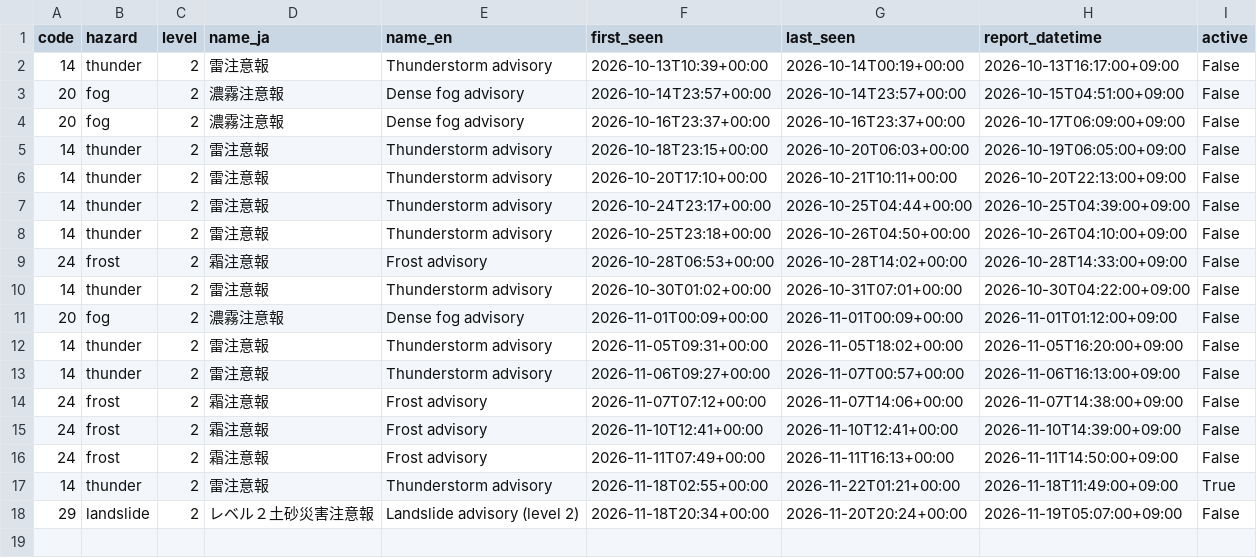
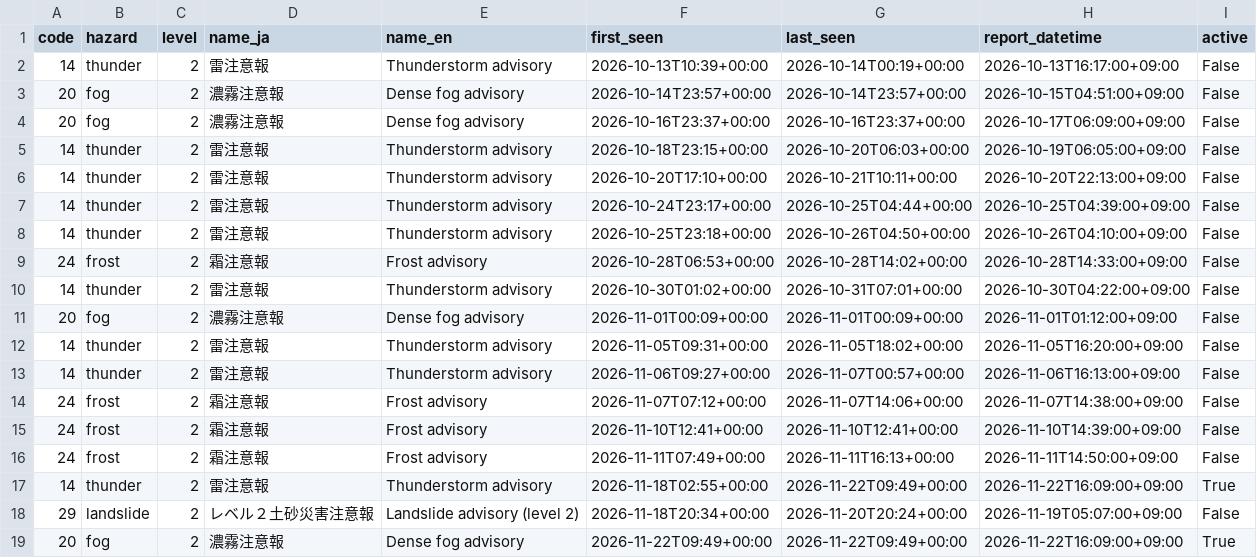
Before and after one commit to dhde-tourism-ai/dhde-preprocessing-model, a CSV file: weather_warnings/katsuyama.csv, drawn as a sheet.

```diff
--- a/weather_warnings/katsuyama.csv
+++ b/weather_warnings/katsuyama.csv
@@ -16,3 +16,4 @@ code,hazard,level,name_ja,name_en,first_seen,last_seen,report_datetime,active
 24,frost,2,霜注意報,Frost advisory,2026-11-11T07:49+00:00,2026-11-11T16:13+00:00,2026-11-11T14:50:00+09:00,False
-14,thunder,2,雷注意報,Thunderstorm advisory,2026-11-18T02:55+00:00,2026-11-22T01:21+00:00,2026-11-18T11:49:00+09:00,True
+14,thunder,2,雷注意報,Thunderstorm advisory,2026-11-18T02:55+00:00,2026-11-22T09:49+00:00,2026-11-22T16:09:00+09:00,True
 29,landslide,2,レベル２土砂災害注意報,Landslide advisory (level 2),2026-11-18T20:34+00:00,2026-11-20T20:24+00:00,2026-11-19T05:07:00+09:00,False
+20,fog,2,濃霧注意報,Dense fog advisory,2026-11-22T09:49+00:00,2026-11-22T09:49+00:00,2026-11-22T16:09:00+09:00,True
```
Also changed, not shown: tomtom_cache/awara_onsen_road_congestion.csv, tomtom_cache/eiheiji_road_congestion.csv, 46 other files.
